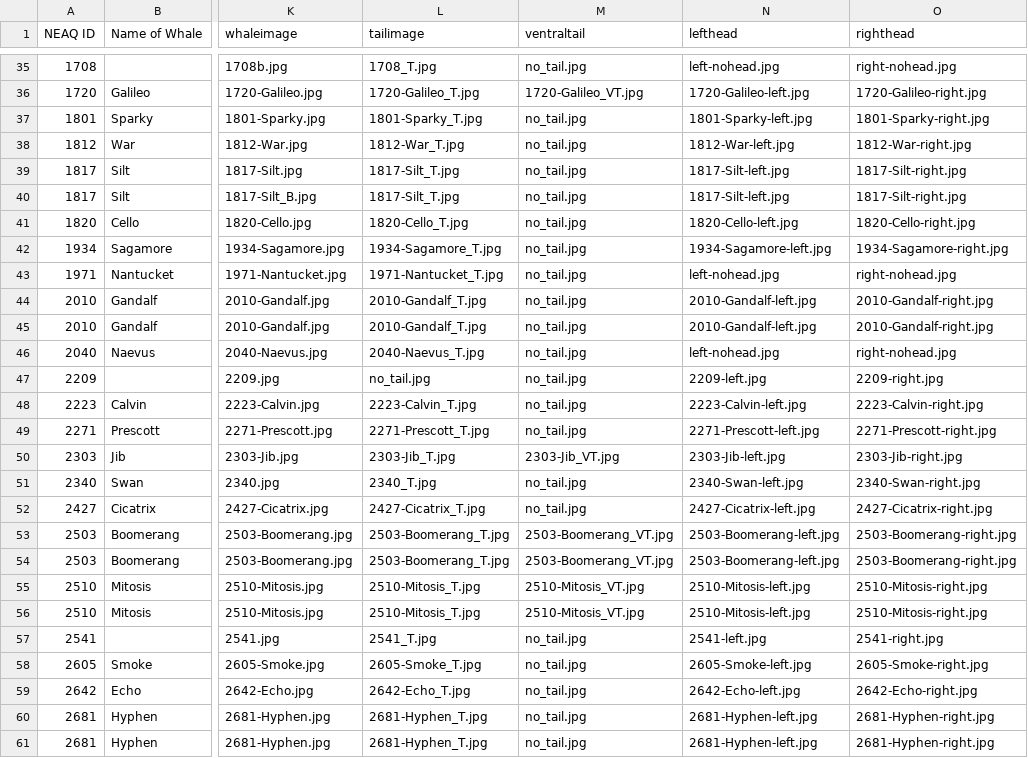
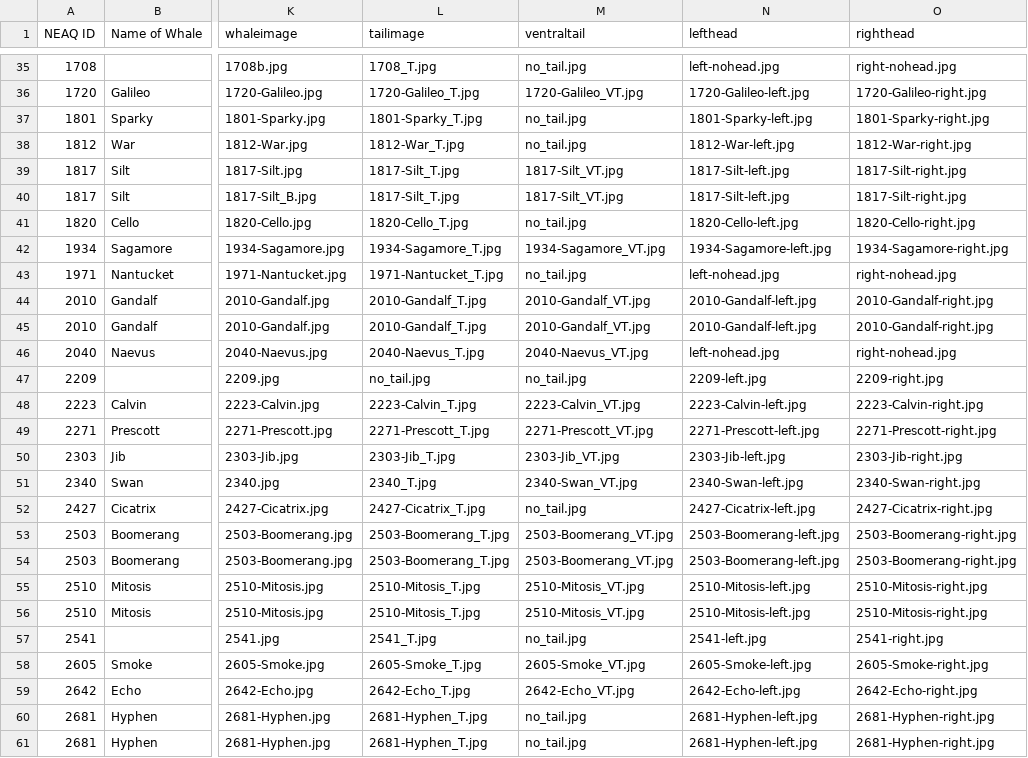
Before and after one commit to lizthompson07/DFO_IDapp, a CSV file: coding.csv, drawn as a sheet; only a part is shown, gaps mark what is left out; the diff names each change by its address in the sheet, - before the commit and + after, or states it on an @@ line.

Commit message:
updates to ventrals

```diff
--- a/coding.csv
+++ b/coding.csv
-M39:M40 (ventraltail): no_tail.jpg
+M39:M40 (ventraltail): 1817-Silt_VT.jpg
-M42 (ventraltail): no_tail.jpg
+M42 (ventraltail): 1934-Sagamore_VT.jpg
-M44:M45 (ventraltail): no_tail.jpg
+M44:M45 (ventraltail): 2010-Gandalf_VT.jpg
-M46 (ventraltail): no_tail.jpg
+M46 (ventraltail): 2040-Naevus_VT.jpg
-M48 (ventraltail): no_tail.jpg
+M48 (ventraltail): 2223-Calvin_VT.jpg
-M49 (ventraltail): no_tail.jpg
+M49 (ventraltail): 2271-Prescott_VT.jpg
-M51 (ventraltail): no_tail.jpg
+M51 (ventraltail): 2340-Swan_VT.jpg
-M58 (ventraltail): no_tail.jpg
+M58 (ventraltail): 2605-Smoke_VT.jpg
-M59 (ventraltail): no_tail.jpg
+M59 (ventraltail): 2642-Echo_VT.jpg
```
Also changed, not shown: 9 other files.
